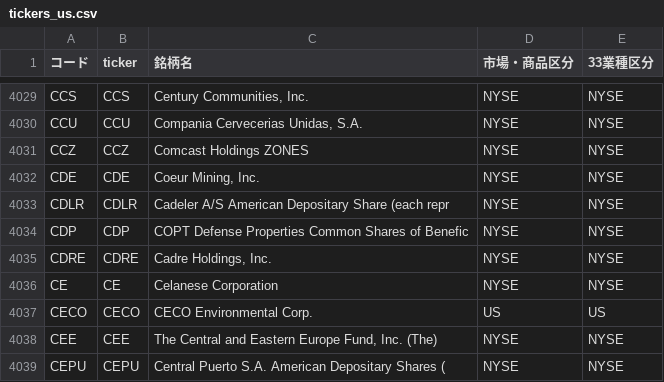
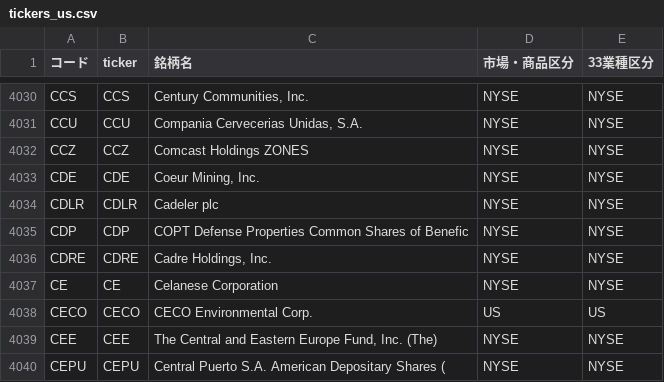
Before and after one commit to mnghfxiidm4ad-rgb/Stock-Price-Heat-Map, a CSV file: lists/tickers_us.csv, drawn as a sheet; only a part is shown, gaps mark what is left out; the diff covers the shown part only.

```diff
--- a/lists/tickers_us.csv
+++ b/lists/tickers_us.csv
@@ -4032,3 +4033,3 @@ CCZ,CCZ,Comcast Holdings ZONES,NYSE,NYSE
 CDE,CDE,"Coeur Mining, Inc.",NYSE,NYSE
-CDLR,CDLR,Cadeler A/S American Depositary Share (each repr,NYSE,NYSE
+CDLR,CDLR,Cadeler plc,NYSE,NYSE
 CDP,CDP,COPT Defense Properties Common Shares of Benefic,NYSE,NYSE
```
Also changed, not shown: 2 added rows, 2 removed rows and 1 edited cell elsewhere in this file, 3 other files.
